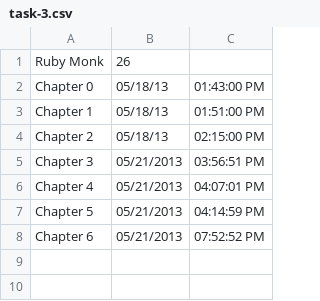
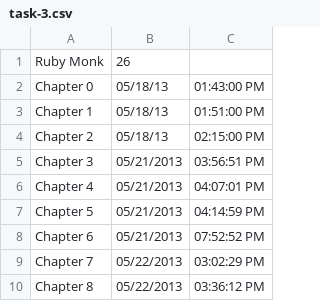
Before and after one commit to pathouse/task-tracker, a CSV file: data/task-3.csv, drawn as a sheet; the diff names each change by its address in the sheet, - before the commit and + after, or states it on an @@ line.

```diff
--- a/data/task-3.csv
+++ b/data/task-3.csv
+row 9: Chapter 7 | 05/22/2013 | 03:02:29 PM
+row 10: Chapter 8 | 05/22/2013 | 03:36:12 PM
```
Also changed, not shown: 3 other files.
